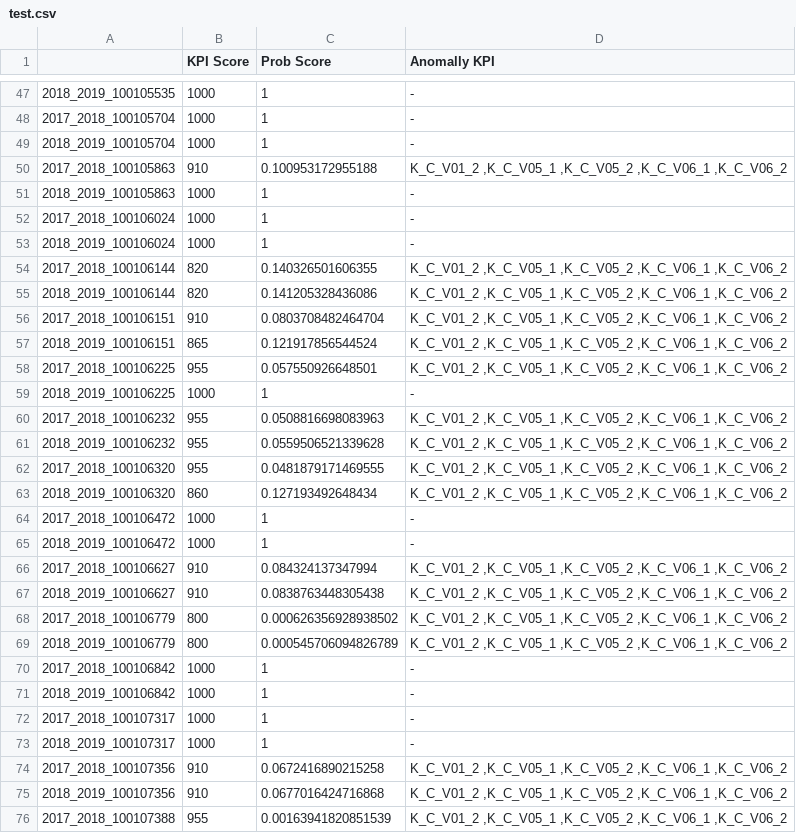
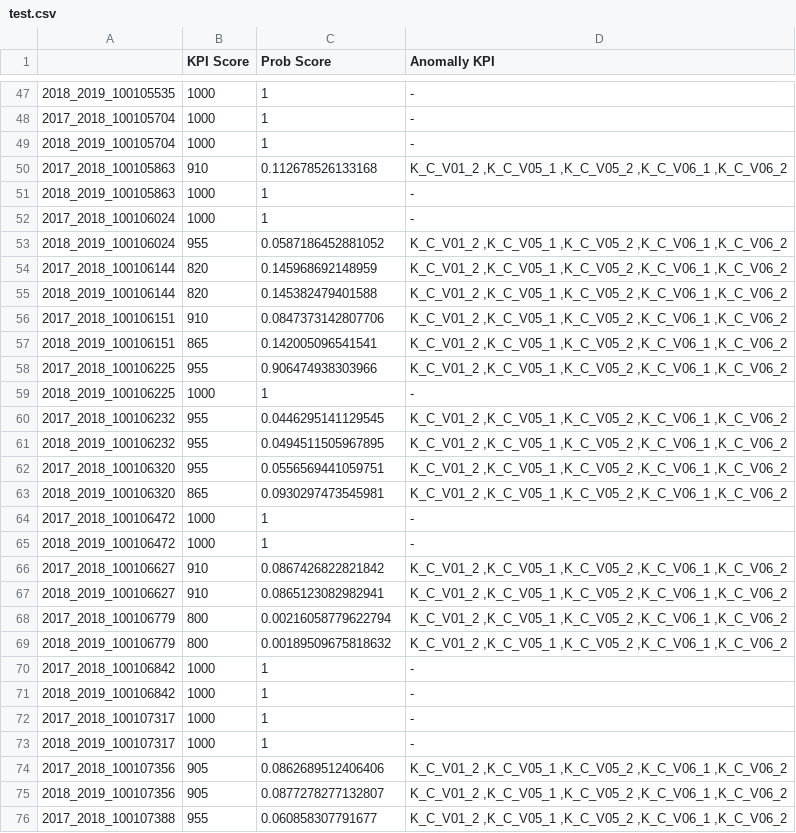
Before and after one commit to bayes-modeling/tfdbn, a CSV file: test.csv, drawn as a sheet; only a part is shown, gaps mark what is left out; the diff covers the shown part only.

```diff
--- a/test.csv
+++ b/test.csv
@@ -49,22 +49,22 @@
 "2018_2019_100105704","1000","1","-"
-"2017_2018_100105863","910","0.100953172955188","K_C_V01_2 ,K_C_V05_1 ,K_C_V05_2 ,K_C_V06_1 ,K_C_V06_2"
+"2017_2018_100105863","910","0.112678526133168","K_C_V01_2 ,K_C_V05_1 ,K_C_V05_2 ,K_C_V06_1 ,K_C_V06_2"
 "2018_2019_100105863","1000","1","-"
 "2017_2018_100106024","1000","1","-"
-"2018_2019_100106024","1000","1","-"
-"2017_2018_100106144","820","0.140326501606355","K_C_V01_2 ,K_C_V05_1 ,K_C_V05_2 ,K_C_V06_1 ,K_C_V06_2"
-"2018_2019_100106144","820","0.141205328436086","K_C_V01_2 ,K_C_V05_1 ,K_C_V05_2 ,K_C_V06_1 ,K_C_V06_2"
-"2017_2018_100106151","910","0.0803708482464704","K_C_V01_2 ,K_C_V05_1 ,K_C_V05_2 ,K_C_V06_1 ,K_C_V06_2"
-"2018_2019_100106151","865","0.121917856544524","K_C_V01_2 ,K_C_V05_1 ,K_C_V05_2 ,K_C_V06_1 ,K_C_V06_2"
-"2017_2018_100106225","955","0.057550926648501","K_C_V01_2 ,K_C_V05_1 ,K_C_V05_2 ,K_C_V06_1 ,K_C_V06_2"
+"2018_2019_100106024","955","0.0587186452881052","K_C_V01_2 ,K_C_V05_1 ,K_C_V05_2 ,K_C_V06_1 ,K_C_V06_2"
+"2017_2018_100106144","820","0.145968692148959","K_C_V01_2 ,K_C_V05_1 ,K_C_V05_2 ,K_C_V06_1 ,K_C_V06_2"
+"2018_2019_100106144","820","0.145382479401588","K_C_V01_2 ,K_C_V05_1 ,K_C_V05_2 ,K_C_V06_1 ,K_C_V06_2"
+"2017_2018_100106151","910","0.0847373142807706","K_C_V01_2 ,K_C_V05_1 ,K_C_V05_2 ,K_C_V06_1 ,K_C_V06_2"
+"2018_2019_100106151","865","0.142005096541541","K_C_V01_2 ,K_C_V05_1 ,K_C_V05_2 ,K_C_V06_1 ,K_C_V06_2"
+"2017_2018_100106225","955","0.906474938303966","K_C_V01_2 ,K_C_V05_1 ,K_C_V05_2 ,K_C_V06_1 ,K_C_V06_2"
 "2018_2019_100106225","1000","1","-"
-"2017_2018_100106232","955","0.0508816698083963","K_C_V01_2 ,K_C_V05_1 ,K_C_V05_2 ,K_C_V06_1 ,K_C_V06_2"
-"2018_2019_100106232","955","0.0559506521339628","K_C_V01_2 ,K_C_V05_1 ,K_C_V05_2 ,K_C_V06_1 ,K_C_V06_2"
-"2017_2018_100106320","955","0.0481879171469555","K_C_V01_2 ,K_C_V05_1 ,K_C_V05_2 ,K_C_V06_1 ,K_C_V06_2"
-"2018_2019_100106320","860","0.127193492648434","K_C_V01_2 ,K_C_V05_1 ,K_C_V05_2 ,K_C_V06_1 ,K_C_V06_2"
+"2017_2018_100106232","955","0.0446295141129545","K_C_V01_2 ,K_C_V05_1 ,K_C_V05_2 ,K_C_V06_1 ,K_C_V06_2"
+"2018_2019_100106232","955","0.0494511505967895","K_C_V01_2 ,K_C_V05_1 ,K_C_V05_2 ,K_C_V06_1 ,K_C_V06_2"
+"2017_2018_100106320","955","0.0556569441059751","K_C_V01_2 ,K_C_V05_1 ,K_C_V05_2 ,K_C_V06_1 ,K_C_V06_2"
+"2018_2019_100106320","865","0.0930297473545981","K_C_V01_2 ,K_C_V05_1 ,K_C_V05_2 ,K_C_V06_1 ,K_C_V06_2"
 "2017_2018_100106472","1000","1","-"
 "2018_2019_100106472","1000","1","-"
-"2017_2018_100106627","910","0.084324137347994","K_C_V01_2 ,K_C_V05_1 ,K_C_V05_2 ,K_C_V06_1 ,K_C_V06_2"
-"2018_2019_100106627","910","0.0838763448305438","K_C_V01_2 ,K_C_V05_1 ,K_C_V05_2 ,K_C_V06_1 ,K_C_V06_2"
-"2017_2018_100106779","800","0.000626356928938502","K_C_V01_2 ,K_C_V05_1 ,K_C_V05_2 ,K_C_V06_1 ,K_C_V06_2"
-"2018_2019_100106779","800","0.000545706094826789","K_C_V01_2 ,K_C_V05_1 ,K_C_V05_2 ,K_C_V06_1 ,K_C_V06_2"
+"2017_2018_100106627","910","0.0867426822821842","K_C_V01_2 ,K_C_V05_1 ,K_C_V05_2 ,K_C_V06_1 ,K_C_V06_2"
+"2018_2019_100106627","910","0.0865123082982941","K_C_V01_2 ,K_C_V05_1 ,K_C_V05_2 ,K_C_V06_1 ,K_C_V06_2"
+"2017_2018_100106779","800","0.00216058779622794","K_C_V01_2 ,K_C_V05_1 ,K_C_V05_2 ,K_C_V06_1 ,K_C_V06_2"
+"2018_2019_100106779","800","0.00189509675818632","K_C_V01_2 ,K_C_V05_1 ,K_C_V05_2 ,K_C_V06_1 ,K_C_V06_2"
 "2017_2018_100106842","1000","1","-"
@@ -73,4 +73,4 @@
 "2018_2019_100107317","1000","1","-"
-"2017_2018_100107356","910","0.0672416890215258","K_C_V01_2 ,K_C_V05_1 ,K_C_V05_2 ,K_C_V06_1 ,K_C_V06_2"
-"2018_2019_100107356","910","0.0677016424716868","K_C_V01_2 ,K_C_V05_1 ,K_C_V05_2 ,K_C_V06_1 ,K_C_V06_2"
-"2017_2018_100107388","955","0.00163941820851539","K_C_V01_2 ,K_C_V05_1 ,K_C_V05_2 ,K_C_V06_1 ,K_C_V06_2"
+"2017_2018_100107356","905","0.0862689512406406","K_C_V01_2 ,K_C_V05_1 ,K_C_V05_2 ,K_C_V06_1 ,K_C_V06_2"
+"2018_2019_100107356","905","0.0877278277132807","K_C_V01_2 ,K_C_V05_1 ,K_C_V05_2 ,K_C_V06_1 ,K_C_V06_2"
+"2017_2018_100107388","955","0.060858307791677","K_C_V01_2 ,K_C_V05_1 ,K_C_V05_2 ,K_C_V06_1 ,K_C_V06_2"
```
Also changed, not shown: 119 edited cells elsewhere in this file, 8 other files.
